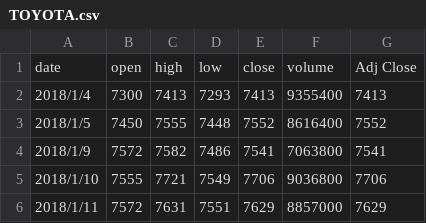
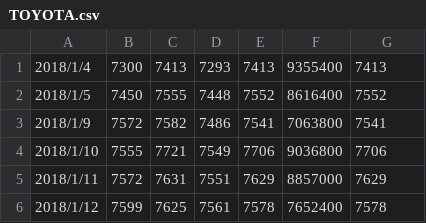
Before and after one commit to SasagoIchiroKT/fbprophet_stok, a CSV file: TOYOTA.csv, drawn as a sheet; only a part is shown; the shorter side is filled out with more unchanged rows; the diff names each change by its address in the sheet, - before the commit and + after, or states it on an @@ line.

```diff
--- a/TOYOTA.csv
+++ b/TOYOTA.csv
-row 1: date | open | high | low | close | volume | Adj Close
```
Also changed, not shown: 10 other files.
